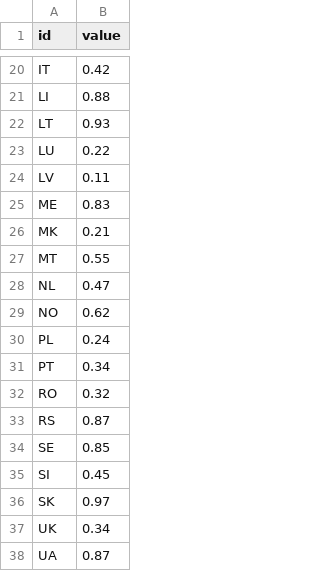
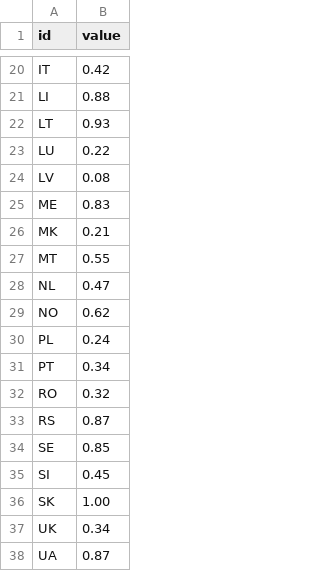
Before and after one commit to alsino/europe-map, a CSV file: static/data/thematic/data-2.csv, drawn as a sheet; only a part is shown, gaps mark what is left out.

```diff
--- a/static/data/thematic/data-2.csv
+++ b/static/data/thematic/data-2.csv
@@ -23,3 +23,3 @@ LT,0.93
 LU,0.22
-LV,0.11
+LV,0.08
 ME,0.83
@@ -35,3 +35,3 @@ SE,0.85
 SI,0.45
-SK,0.97
+SK,1.00
 UK,0.34
```
Also changed, not shown: 5 other files.
